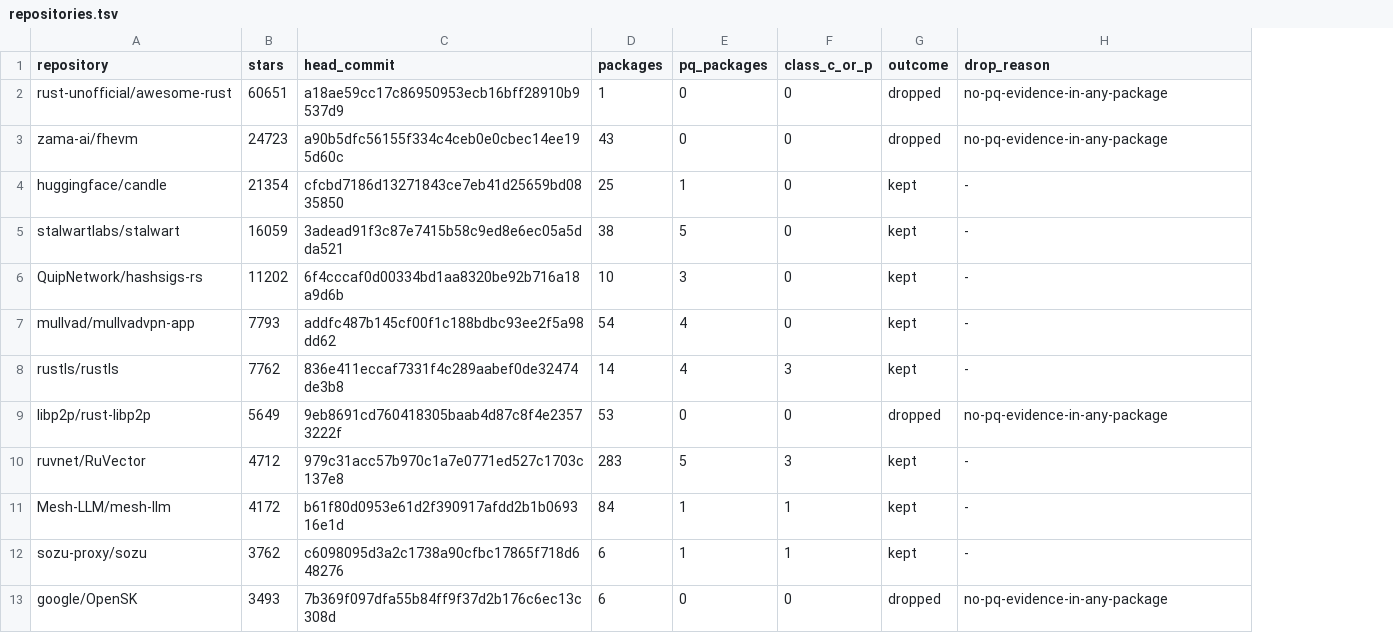
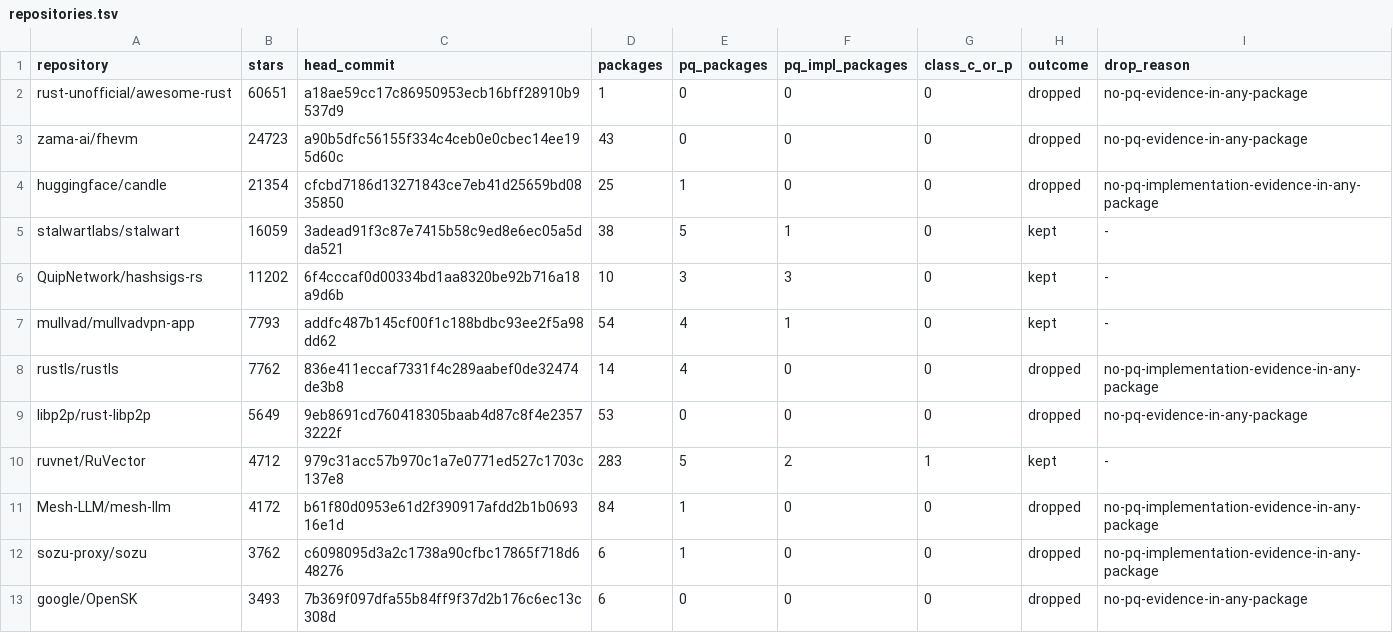
Before and after one commit to luccahuguet/tide, a TSV file: research/protocols/fx-zu4f.14-pool/repositories.tsv, drawn as a sheet; only a part is shown; addresses are those after the commit; the diff covers the shown part only; the diff names each change by its address in the sheet, - before the commit and + after, or states it on an @@ line.

```diff
--- a/research/protocols/fx-zu4f.14-pool/repositories.tsv
+++ b/research/protocols/fx-zu4f.14-pool/repositories.tsv
+column F (pq_impl_packages), rows 2-13: 0 | 0 | 0 | 1 | 3 | 1 | 0 | 0 | 2 | 0 | 0 | 0
-H4 (outcome): kept
+H4 (outcome): dropped
-I4 (drop_reason): -
+I4 (drop_reason): no-pq-implementation-evidence-in-any-package
-G8 (class_c_or_p): 3
+G8 (class_c_or_p): 0
-H8 (outcome): kept
+H8 (outcome): dropped
-I8 (drop_reason): -
+I8 (drop_reason): no-pq-implementation-evidence-in-any-package
-G10 (class_c_or_p): 3
+G10 (class_c_or_p): 1
-G11:G12 (class_c_or_p): 1
+G11:G12 (class_c_or_p): 0
-H11:H12 (outcome): kept
+H11:H12 (outcome): dropped
-I11:I12 (drop_reason): -
+I11:I12 (drop_reason): no-pq-implementation-evidence-in-any-package
```
Also changed, not shown: 8 edited cells elsewhere in this file, research/protocols/fx-zu4f.14-pool/classes.tsv, research/protocols/fx-zu4f.14-pool/pool.tsv, 2 other files.
